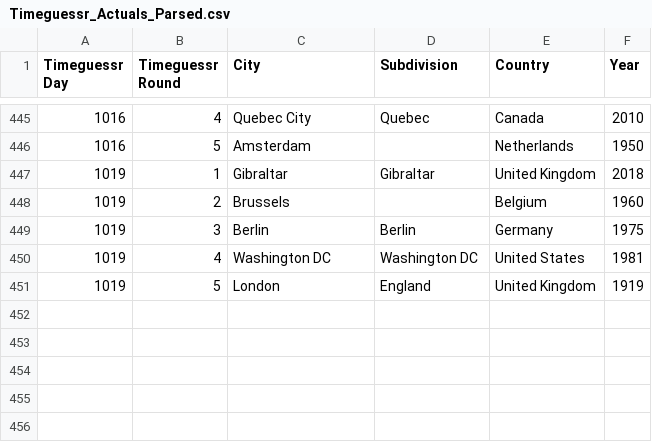
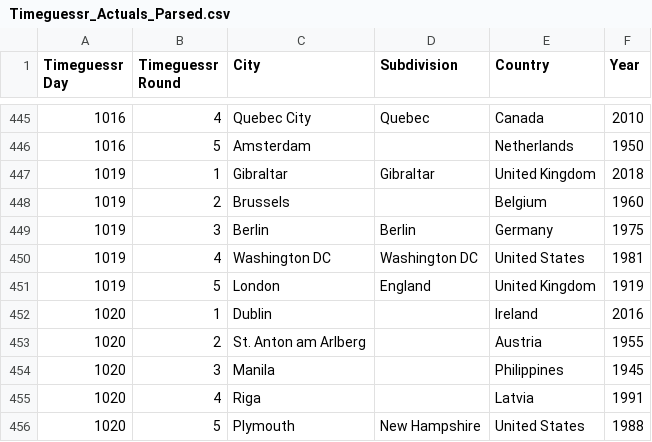
Before and after one commit to sjlarimer/TimeGuessr, a CSV file: Data/Timeguessr_Actuals_Parsed.csv, drawn as a sheet; only a part is shown, gaps mark what is left out.

```diff
--- a/Data/Timeguessr_Actuals_Parsed.csv
+++ b/Data/Timeguessr_Actuals_Parsed.csv
@@ -451 +451,6 @@ Timeguessr Day,Timeguessr Round,City,Subdivision,Country,Year
 1019,5,London,England,United Kingdom,1919
+1020,1,Dublin,,Ireland,2016
+1020,2,St. Anton am Arlberg,,Austria,1955
+1020,3,Manila,,Philippines,1945
+1020,4,Riga,,Latvia,1991
+1020,5,Plymouth,New Hampshire,United States,1988
```
Also changed, not shown: Data/Timeguessr_Michael_Parsed.csv, Data/Timeguessr_Sarah_Parsed.csv, 4 other files.
